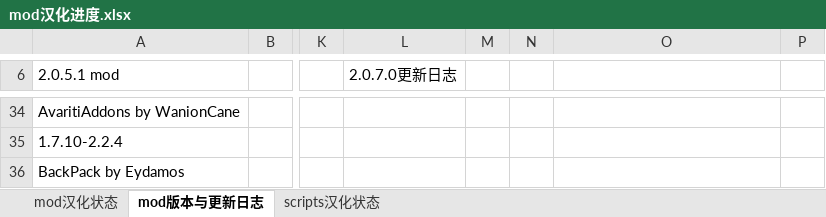
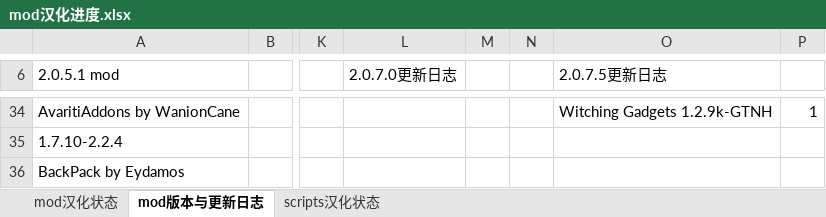
Before and after one commit to Kiwi233/Translation-of-GTNH, an Excel workbook: mod汉化进度.xlsx, sheet mod版本与更新日志, drawn as a sheet; only a part is shown, gaps mark what is left out; values as stored, in another font and other column widths than the file's, no borders; the diff covers the shown part only; the diff names each change by its address in the sheet, - before the commit and + after, or states it on an @@ line.

```diff
--- a/mod汉化进度.xlsx (sheet mod版本与更新日志)
+++ b/mod汉化进度.xlsx (sheet mod版本与更新日志)
-O6: (empty)
+O6: 2.0.7.5更新日志
-O34 (2.0.7.5更新日志): (empty)
+O34 (2.0.7.5更新日志): Witching Gadgets 1.2.9k-GTNH
-P34: (empty)
+P34: 1
```
Also changed, not shown: 44 edited cells elsewhere in this sheet, 2 other files.
